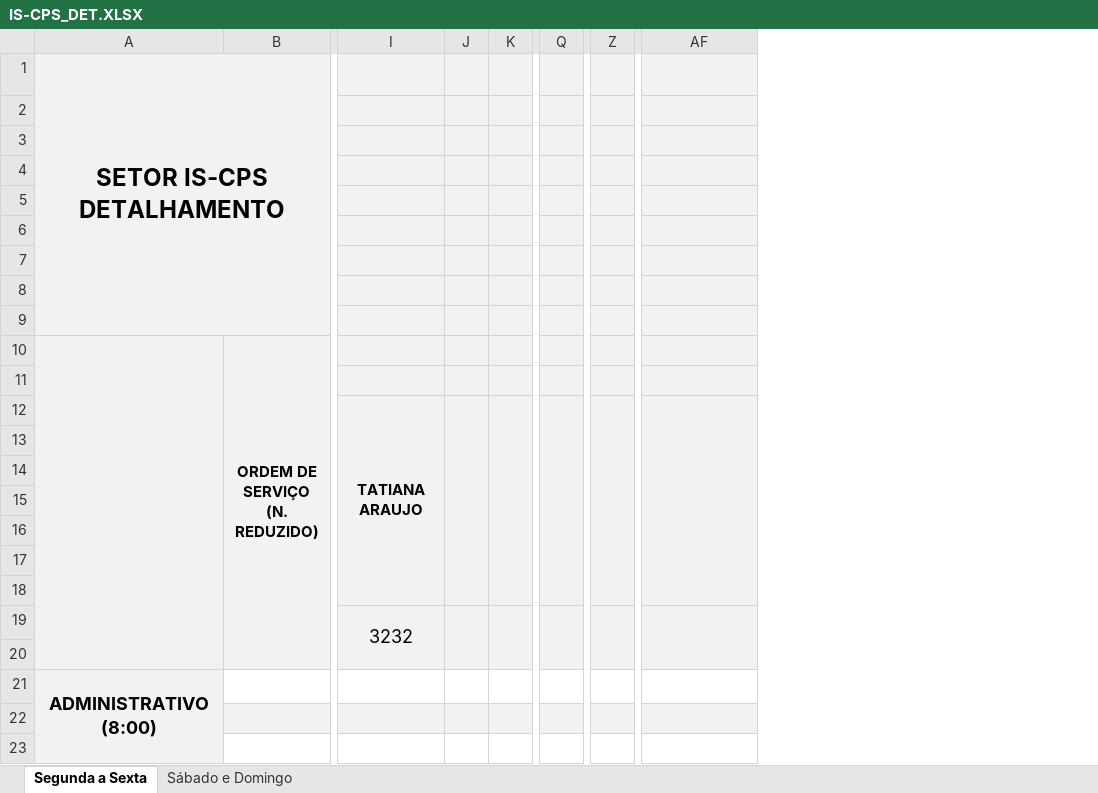
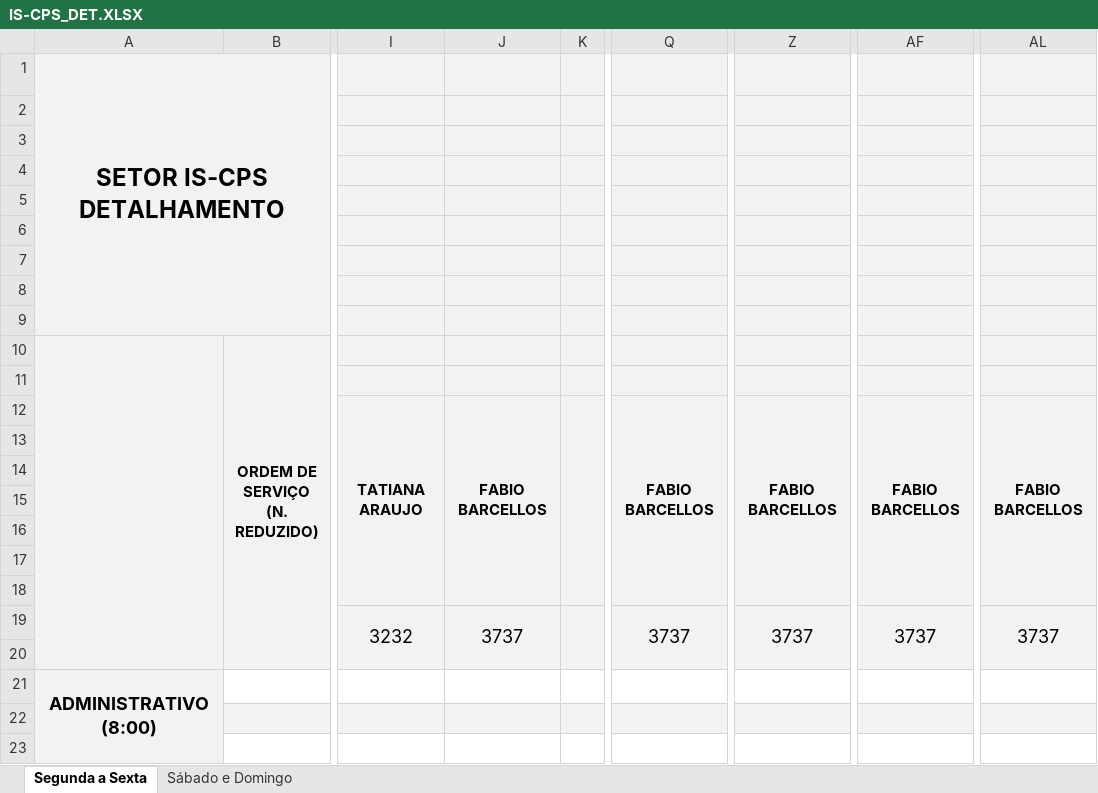
Before and after one commit to flipbit03/sisaprop, an Excel workbook: outputs/autoaprop.xlsx/autoapropxlsx/IS-CPS_DET.XLSX, sheet Segunda a Sexta, drawn as a sheet; only a part is shown, gaps mark what is left out; values as stored, in another font and other column widths than the file's, no borders; removed rows and columns are numbered as before the commit, all else as after; the diff names each change by its address in the sheet, - before the commit and + after, or states it on an @@ line.

```diff
--- a/outputs/autoaprop.xlsx/autoapropxlsx/IS-CPS_DET.XLSX (sheet Segunda a Sexta)
+++ b/outputs/autoaprop.xlsx/autoapropxlsx/IS-CPS_DET.XLSX (sheet Segunda a Sexta)
-column J, empty
+column J, rows 12-19: FABIO BARCELLOS |  |  |  |  |  |  | 3737
-column Q, empty
+column Q, rows 12-19: FABIO BARCELLOS |  |  |  |  |  |  | 3737
-column Z, empty
+column Z, rows 12-19: FABIO BARCELLOS |  |  |  |  |  |  | 3737
+column AL, rows 12-19: FABIO BARCELLOS |  |  |  |  |  |  | 3737
-AF12: (empty)
+AF12: FABIO BARCELLOS
-AF19: (empty)
+AF19: 3737
```
Also changed, not shown: sheet Sábado e Domingo, maps/autoaprop.xlsx, outputs/autoaprop.xlsx/autoapropxlsx/IE-CES.XLSX, 3 other files.
